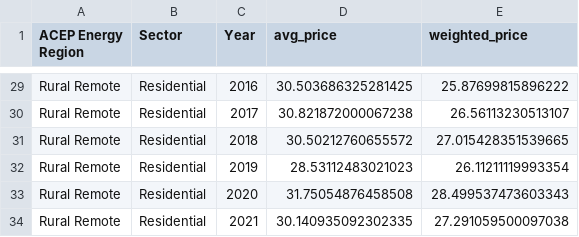
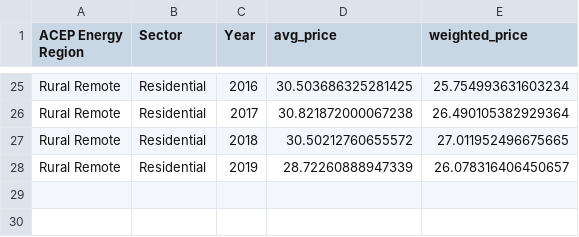
Before and after one commit to acep-uaf/ak-energy-statistics-2011_2021, a CSV file: trends/visuals/price_sector/price_sector_rural_remote.csv, drawn as a sheet; only a part is shown, gaps mark what is left out; removed rows and columns are numbered as before the commit, all else as after; the diff covers the shown part only; the diff names each change by its address in the sheet, - before the commit and + after, or states it on an @@ line.

Commit message:
modify price visuals

```diff
--- a/trends/visuals/price_sector/price_sector_rural_remote.csv
+++ b/trends/visuals/price_sector/price_sector_rural_remote.csv
-E25 (weighted_price): 25.87699815896222
+E25 (weighted_price): 25.754993631603234
-E26 (weighted_price): 26.56113230513107
+E26 (weighted_price): 26.490105382929364
-E27 (weighted_price): 27.015428351539665
+E27 (weighted_price): 27.011952496675665
-D28 (avg_price): 28.53112483021023
+D28 (avg_price): 28.72260888947339
-E28 (weighted_price): 26.11211119993354
+E28 (weighted_price): 26.078316406450657
-row 33: Rural Remote | Residential | 2020 | 31.75054876458508 | 28.499537473603343
-row 34: Rural Remote | Residential | 2021 | 30.140935092302335 | 27.291059500097038
```
Also changed, not shown: 4 removed rows and 23 edited cells elsewhere in this file, trends/visuals/price_sector/price_sector_coastal.csv, trends/visuals/price_sector/price_sector_railbelt.csv, 5 other files.
